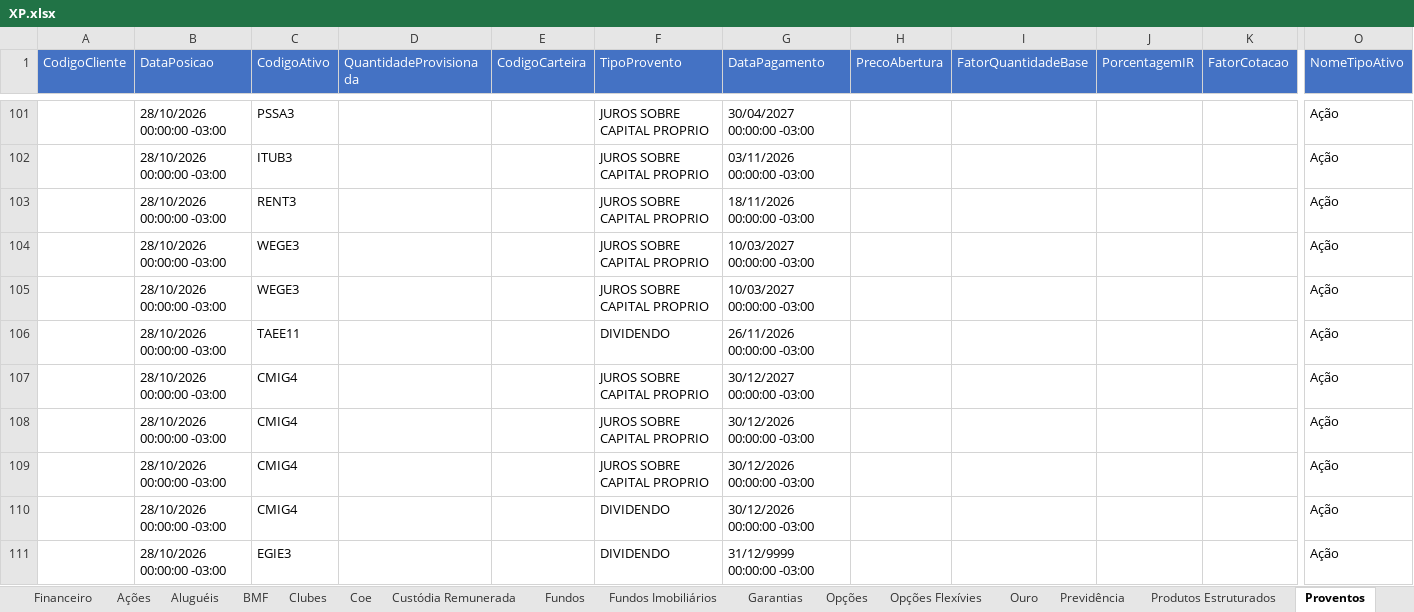
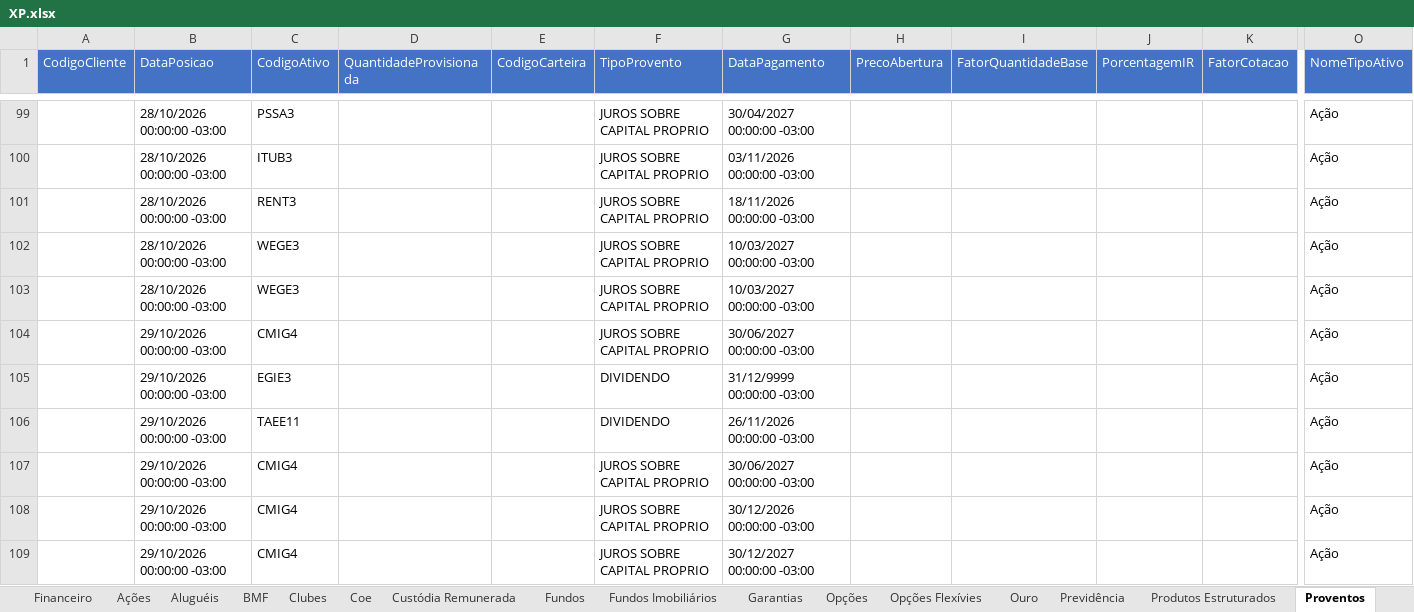
Before and after one commit to AloacaoMWealth/alocationmwealth, an Excel workbook: posicoes/XP.xlsx, sheet Proventos, drawn as a sheet; only a part is shown, gaps mark what is left out; values as stored, in another font and other column widths than the file's, no borders; removed rows and columns are numbered as before the commit, all else as after; rows hold the shown columns only; the diff covers the shown part only; the diff names each change by its address in the sheet, - before the commit and + after, or states it on an @@ line.

```diff
--- a/posicoes/XP.xlsx (sheet Proventos)
+++ b/posicoes/XP.xlsx (sheet Proventos)
+row 104:  | 29/10/2026 00:00:00 -03:00 | CMIG4 |  |  | JUROS SOBRE CAPITAL PROPRIO | 30/06/2027 00:00:00 -03:00 |  |  |  |  | Ação
+row 105:  | 29/10/2026 00:00:00 -03:00 | EGIE3 |  |  | DIVIDENDO | 31/12/9999 00:00:00 -03:00 |  |  |  |  | Ação
-B106:B109 (DataPosicao): 28/10/2026 00:00:00 -03:00
+B106:B109 (DataPosicao): 29/10/2026 00:00:00 -03:00
-G107 (DataPagamento): 30/12/2027 00:00:00 -03:00
+G107 (DataPagamento): 30/06/2027 00:00:00 -03:00
-G109 (DataPagamento): 30/12/2026 00:00:00 -03:00
+G109 (DataPagamento): 30/12/2027 00:00:00 -03:00
-row 110:  | 28/10/2026 00:00:00 -03:00 | CMIG4 |  |  | DIVIDENDO | 30/12/2026 00:00:00 -03:00 |  |  |  |  | Ação
-row 111:  | 28/10/2026 00:00:00 -03:00 | EGIE3 |  |  | DIVIDENDO | 31/12/9999 00:00:00 -03:00 |  |  |  |  | Ação
```
Also changed, not shown: 12 added rows, 14 removed rows, 1 moved row and 49 edited cells elsewhere in this sheet, sheet Renda Fixa, sheet Fundos, sheet Fundos Imobiliários, sheet Financeiro, sheet Previdência, sheet Ações, 2 more sheets, posicoes/BTG.xlsx, 1 other file.
